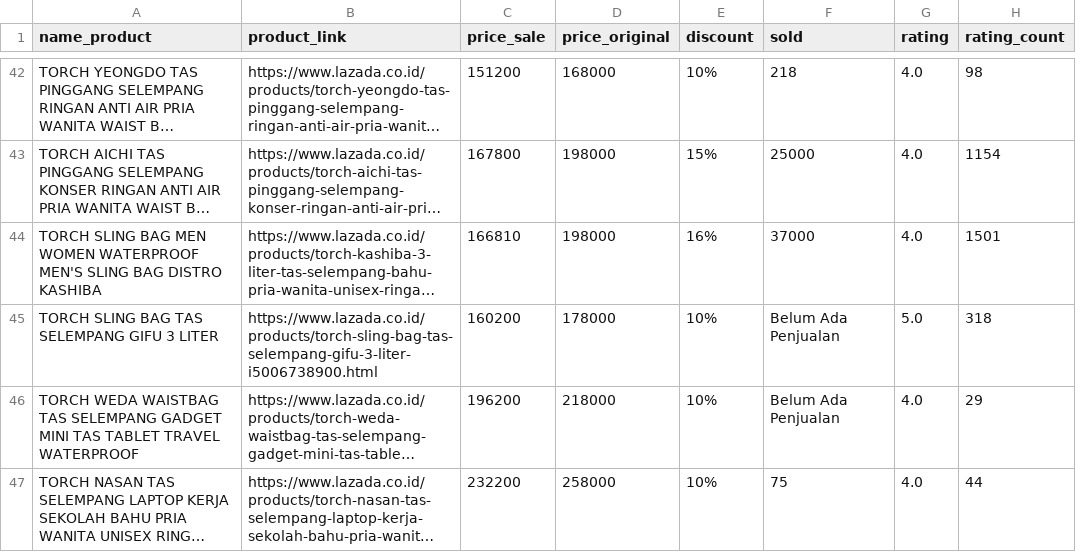
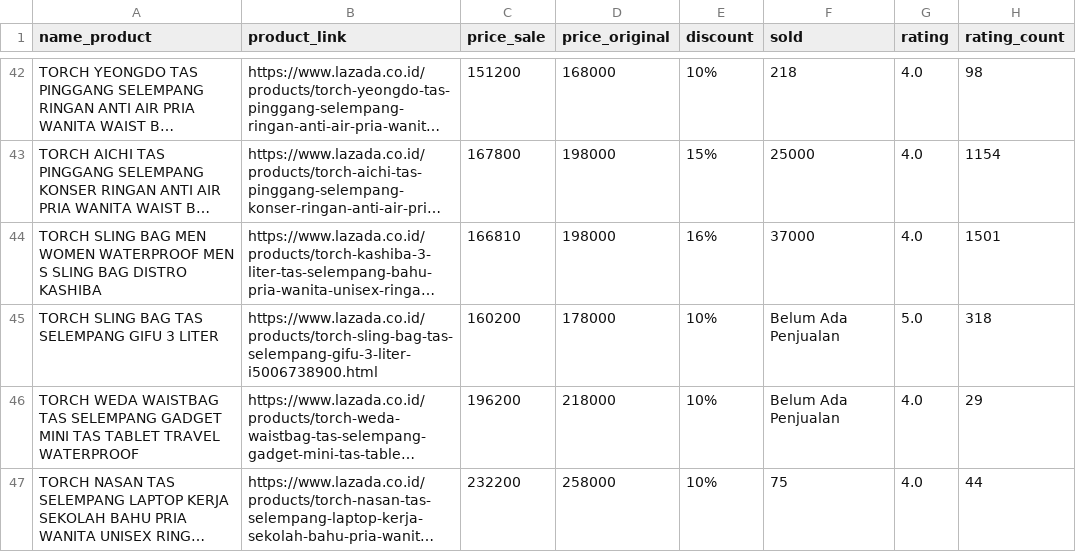
Before and after one commit to zulfaan/intro-to-data-engineer-project_pacmann, a CSV file: transform-data/torch_lazada_clean.csv, drawn as a sheet; only a part is shown, gaps mark what is left out; long unchanged cells end in …; the diff names each change by its address in the sheet, - before the commit and + after, or states it on an @@ line.

```diff
--- a/transform-data/torch_lazada_clean.csv
+++ b/transform-data/torch_lazada_clean.csv
-A44 (name_product): …WOMEN WATERPROOF MEN'S SLING BAG…
+A44 (name_product): …WOMEN WATERPROOF MEN S SLING BAG…
```
Also changed, not shown: transform-data/torch_tokped_clean.csv, 9 other files.
